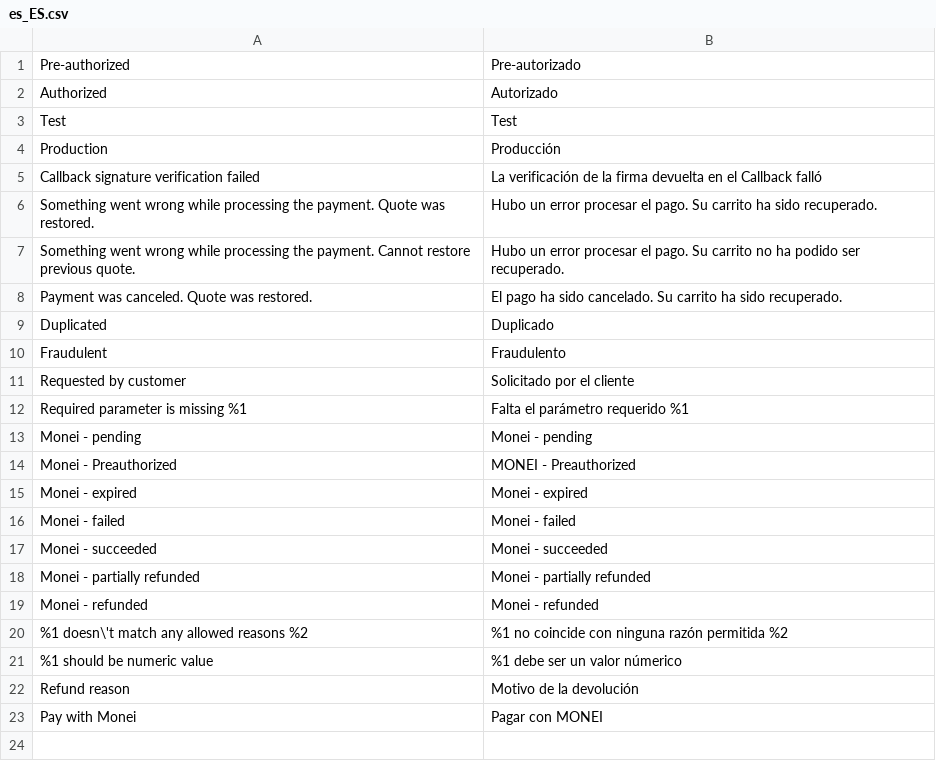
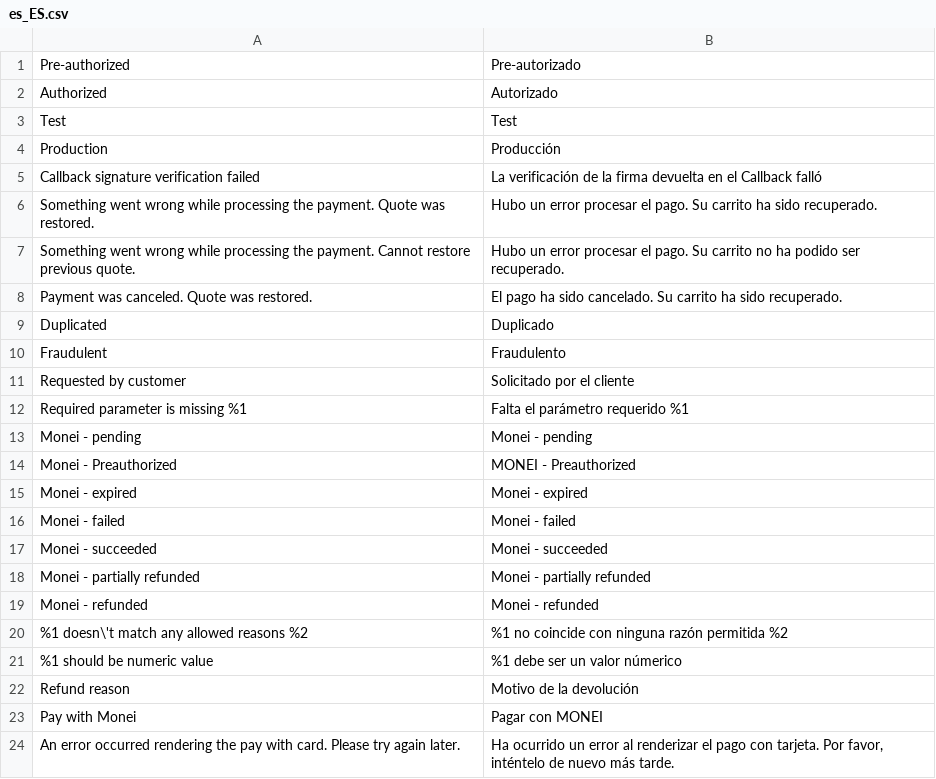
Before and after one commit to MONEI/MONEI-AdobeCommerce-Magento2, a CSV file: i18n/es_ES.csv, drawn as a sheet.

```diff
--- a/i18n/es_ES.csv
+++ b/i18n/es_ES.csv
@@ -23 +23,2 @@
 "Pay with Monei","Pagar con MONEI"
+"An error occurred rendering the pay with card. Please try again later.","Ha ocurrido un error al renderizar el pago con tarjeta. Por favor, inténtelo de nuevo más tarde."
```
Also changed, not shown: 5 other files.
